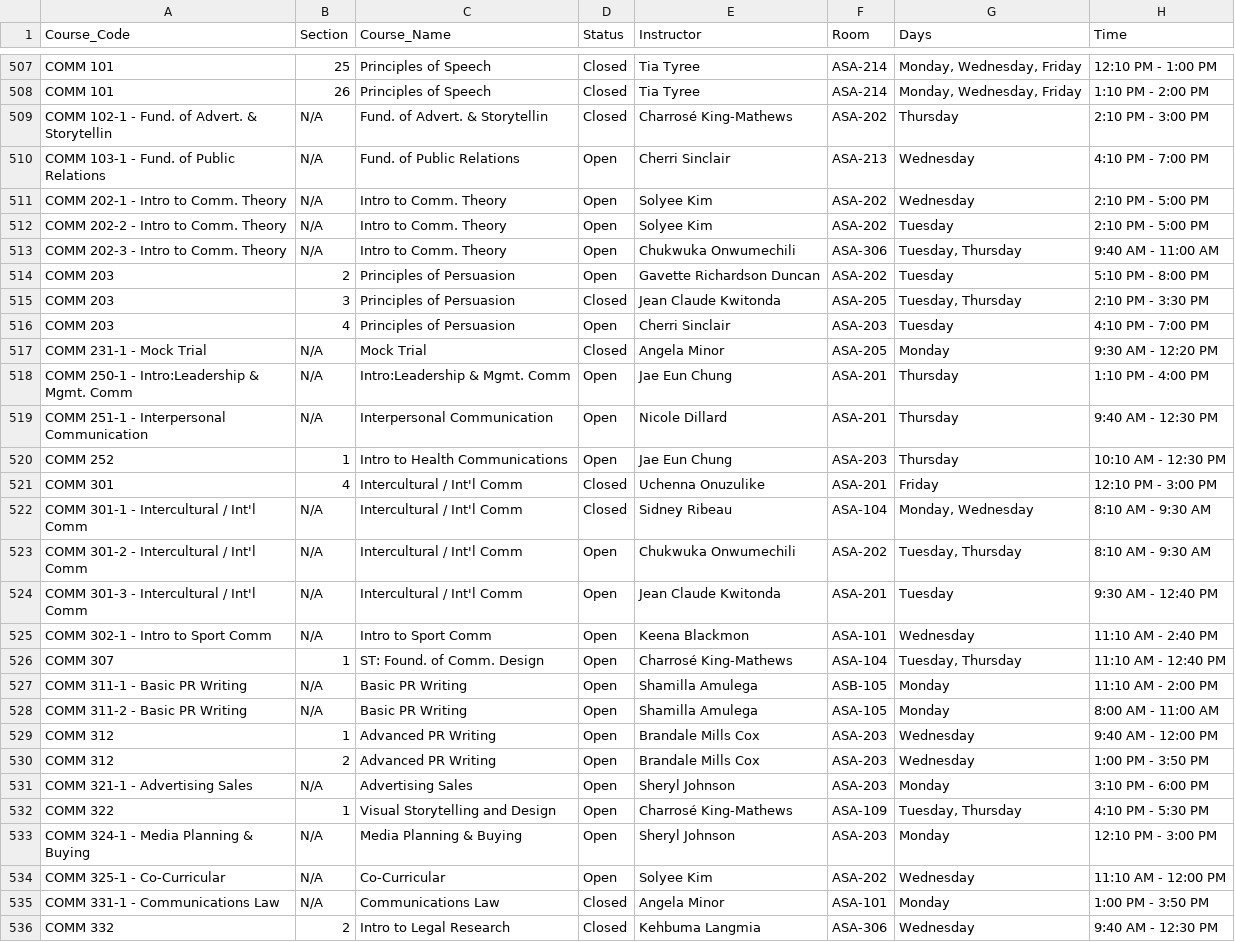
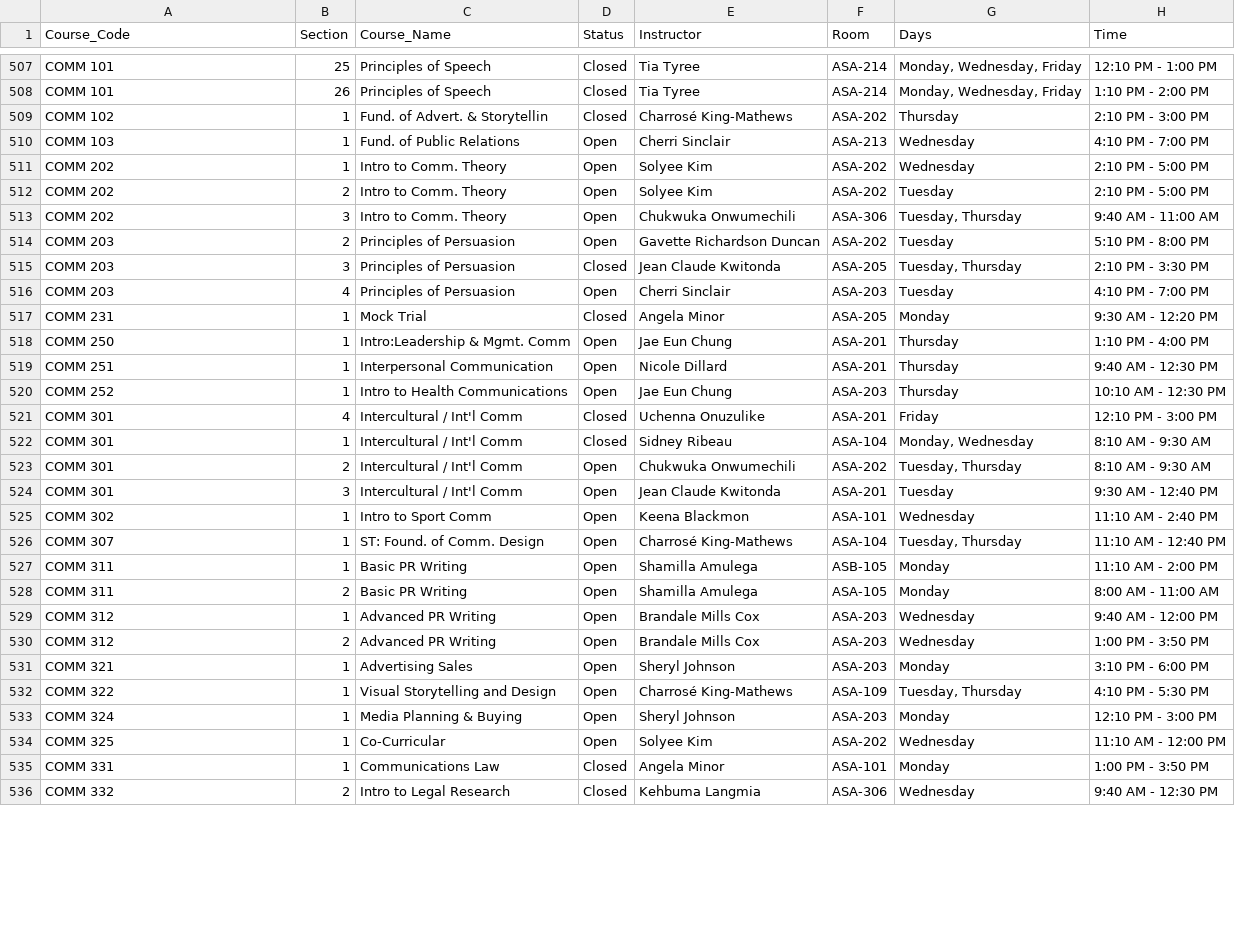
Before and after one commit to LEULGW/opti-class, a CSV file: backend/data/processed/howard_courses.csv, drawn as a sheet; only a part is shown, gaps mark what is left out; the diff covers the shown part only.

Commit message:
Convert raw course and professor CSV data into structured objects for scheduling algorithm

```diff
--- a/backend/data/processed/howard_courses.csv
+++ b/backend/data/processed/howard_courses.csv
@@ -508,7 +508,7 @@ COMM 101,25,Principles of Speech,Closed,Tia Tyree,ASA-214,"Monday, Wednesday, Fr
 COMM 101,26,Principles of Speech,Closed,Tia Tyree,ASA-214,"Monday, Wednesday, Friday",1:10 PM - 2:00 PM
-COMM 102-1 - Fund. of Advert. & Storytellin,N/A,Fund. of Advert. & Storytellin,Closed,Charrosé King-Mathews,ASA-202,Thursday,2:10 PM - 3:00 PM
-COMM 103-1 - Fund. of Public Relations,N/A,Fund. of Public Relations,Open,Cherri Sinclair,ASA-213,Wednesday,4:10 PM - 7:00 PM
-COMM 202-1 - Intro to Comm. Theory,N/A,Intro to Comm. Theory,Open,Solyee Kim,ASA-202,Wednesday,2:10 PM - 5:00 PM
-COMM 202-2 - Intro to Comm. Theory,N/A,Intro to Comm. Theory,Open,Solyee Kim,ASA-202,Tuesday,2:10 PM - 5:00 PM
-COMM 202-3 - Intro to Comm. Theory,N/A,Intro to Comm. Theory,Open,Chukwuka Onwumechili,ASA-306,"Tuesday, Thursday",9:40 AM - 11:00 AM
+COMM 102,1,Fund. of Advert. & Storytellin,Closed,Charrosé King-Mathews,ASA-202,Thursday,2:10 PM - 3:00 PM
+COMM 103,1,Fund. of Public Relations,Open,Cherri Sinclair,ASA-213,Wednesday,4:10 PM - 7:00 PM
+COMM 202,1,Intro to Comm. Theory,Open,Solyee Kim,ASA-202,Wednesday,2:10 PM - 5:00 PM
+COMM 202,2,Intro to Comm. Theory,Open,Solyee Kim,ASA-202,Tuesday,2:10 PM - 5:00 PM
+COMM 202,3,Intro to Comm. Theory,Open,Chukwuka Onwumechili,ASA-306,"Tuesday, Thursday",9:40 AM - 11:00 AM
 COMM 203,2,Principles of Persuasion,Open,Gavette Richardson Duncan,ASA-202,Tuesday,5:10 PM - 8:00 PM
@@ -516,21 +516,21 @@ COMM 203,3,Principles of Persuasion,Closed,Jean Claude Kwitonda,ASA-205,"Tuesday
 COMM 203,4,Principles of Persuasion,Open,Cherri Sinclair,ASA-203,Tuesday,4:10 PM - 7:00 PM
-COMM 231-1 - Mock Trial,N/A,Mock Trial,Closed,Angela Minor,ASA-205,Monday,9:30 AM - 12:20 PM
-COMM 250-1 - Intro:Leadership & Mgmt. Comm,N/A,Intro:Leadership & Mgmt. Comm,Open,Jae Eun Chung,ASA-201,Thursday,1:10 PM - 4:00 PM
-COMM 251-1 - Interpersonal Communication,N/A,Interpersonal Communication,Open,Nicole Dillard,ASA-201,Thursday,9:40 AM - 12:30 PM
+COMM 231,1,Mock Trial,Closed,Angela Minor,ASA-205,Monday,9:30 AM - 12:20 PM
+COMM 250,1,Intro:Leadership & Mgmt. Comm,Open,Jae Eun Chung,ASA-201,Thursday,1:10 PM - 4:00 PM
+COMM 251,1,Interpersonal Communication,Open,Nicole Dillard,ASA-201,Thursday,9:40 AM - 12:30 PM
 COMM 252,1,Intro to Health Communications,Open,Jae Eun Chung,ASA-203,Thursday,10:10 AM - 12:30 PM
 COMM 301,4,Intercultural / Int'l Comm,Closed,Uchenna Onuzulike,ASA-201,Friday,12:10 PM - 3:00 PM
-COMM 301-1 - Intercultural / Int'l Comm,N/A,Intercultural / Int'l Comm,Closed,Sidney Ribeau,ASA-104,"Monday, Wednesday",8:10 AM - 9:30 AM
-COMM 301-2 - Intercultural / Int'l Comm,N/A,Intercultural / Int'l Comm,Open,Chukwuka Onwumechili,ASA-202,"Tuesday, Thursday",8:10 AM - 9:30 AM
-COMM 301-3 - Intercultural / Int'l Comm,N/A,Intercultural / Int'l Comm,Open,Jean Claude Kwitonda,ASA-201,Tuesday,9:30 AM - 12:40 PM
-COMM 302-1 - Intro to Sport Comm,N/A,Intro to Sport Comm,Open,Keena Blackmon,ASA-101,Wednesday,11:10 AM - 2:40 PM
+COMM 301,1,Intercultural / Int'l Comm,Closed,Sidney Ribeau,ASA-104,"Monday, Wednesday",8:10 AM - 9:30 AM
+COMM 301,2,Intercultural / Int'l Comm,Open,Chukwuka Onwumechili,ASA-202,"Tuesday, Thursday",8:10 AM - 9:30 AM
+COMM 301,3,Intercultural / Int'l Comm,Open,Jean Claude Kwitonda,ASA-201,Tuesday,9:30 AM - 12:40 PM
+COMM 302,1,Intro to Sport Comm,Open,Keena Blackmon,ASA-101,Wednesday,11:10 AM - 2:40 PM
 COMM 307,1,ST: Found. of Comm. Design,Open,Charrosé King-Mathews,ASA-104,"Tuesday, Thursday",11:10 AM - 12:40 PM
-COMM 311-1 - Basic PR Writing,N/A,Basic PR Writing,Open,Shamilla Amulega,ASB-105,Monday,11:10 AM - 2:00 PM
-COMM 311-2 - Basic PR Writing,N/A,Basic PR Writing,Open,Shamilla Amulega,ASA-105,Monday,8:00 AM - 11:00 AM
+COMM 311,1,Basic PR Writing,Open,Shamilla Amulega,ASB-105,Monday,11:10 AM - 2:00 PM
+COMM 311,2,Basic PR Writing,Open,Shamilla Amulega,ASA-105,Monday,8:00 AM - 11:00 AM
 COMM 312,1,Advanced PR Writing,Open,Brandale Mills Cox,ASA-203,Wednesday,9:40 AM - 12:00 PM
 COMM 312,2,Advanced PR Writing,Open,Brandale Mills Cox,ASA-203,Wednesday,1:00 PM - 3:50 PM
-COMM 321-1 - Advertising Sales,N/A,Advertising Sales,Open,Sheryl Johnson,ASA-203,Monday,3:10 PM - 6:00 PM
+COMM 321,1,Advertising Sales,Open,Sheryl Johnson,ASA-203,Monday,3:10 PM - 6:00 PM
 COMM 322,1,Visual Storytelling and Design,Open,Charrosé King-Mathews,ASA-109,"Tuesday, Thursday",4:10 PM - 5:30 PM
-COMM 324-1 - Media Planning & Buying,N/A,Media Planning & Buying,Open,Sheryl Johnson,ASA-203,Monday,12:10 PM - 3:00 PM
-COMM 325-1 - Co-Curricular,N/A,Co-Curricular,Open,Solyee Kim,ASA-202,Wednesday,11:10 AM - 12:00 PM
-COMM 331-1 - Communications Law,N/A,Communications Law,Closed,Angela Minor,ASA-101,Monday,1:00 PM - 3:50 PM
+COMM 324,1,Media Planning & Buying,Open,Sheryl Johnson,ASA-203,Monday,12:10 PM - 3:00 PM
+COMM 325,1,Co-Curricular,Open,Solyee Kim,ASA-202,Wednesday,11:10 AM - 12:00 PM
+COMM 331,1,Communications Law,Closed,Angela Minor,ASA-101,Monday,1:00 PM - 3:50 PM
 COMM 332,2,Intro to Legal Research,Closed,Kehbuma Langmia,ASA-306,Wednesday,9:40 AM - 12:30 PM
```
Also changed, not shown: 60 edited cells elsewhere in this file, backend/data/processed/howard_professors_rmp.csv, 4 other files.
